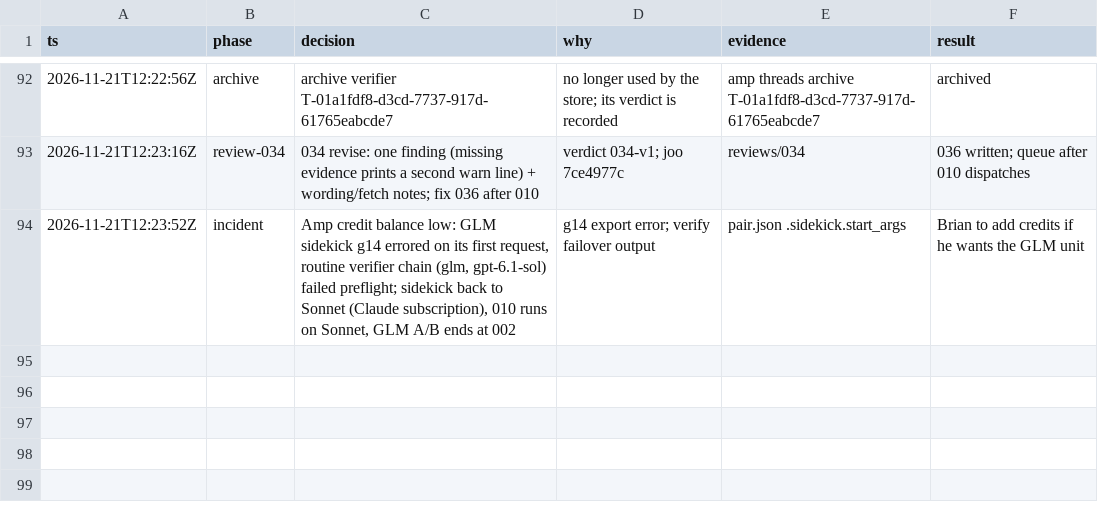
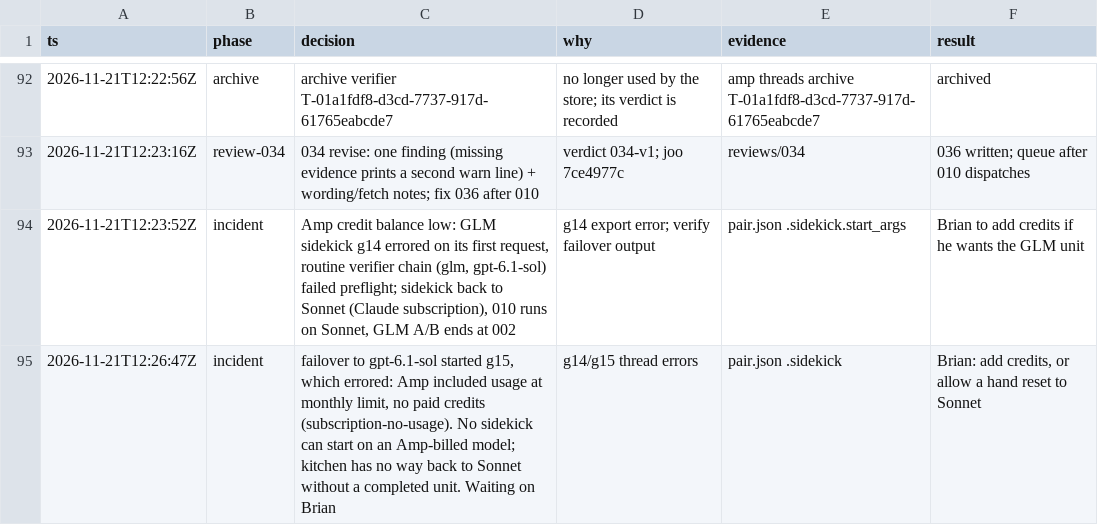
Before and after one commit to br1anchen/open-pstack, a TSV file: decisions.tsv, drawn as a sheet; only a part is shown, gaps mark what is left out.

```diff
--- a/decisions.tsv
+++ b/decisions.tsv
@@ -94 +94,2 @@ ts	phase	decision	why	evidence	result
 2026-11-21T12:23:52Z	incident	Amp credit balance low: GLM sidekick g14 errored on its first request, routine verifier chain (glm, gpt-6.1-sol) failed preflight; sidekick back to Sonnet (Claude subscription), 010 runs on Sonnet, GLM A/B ends at 002	g14 export error; verify failover output	pair.json .sidekick.start_args	Brian to add credits if he wants the GLM unit
+2026-11-21T12:26:47Z	incident	failover to gpt-6.1-sol started g15, which errored: Amp included usage at monthly limit, no paid credits (subscription-no-usage). No sidekick can start on an Amp-billed model; kitchen has no way back to Sonnet without a completed unit. Waiting on Brian	g14/g15 thread errors	pair.json .sidekick	Brian: add credits, or allow a hand reset to Sonnet
```
Also changed, not shown: events/master-g2.tsv, nest-pending.tsv, 2 other files.
